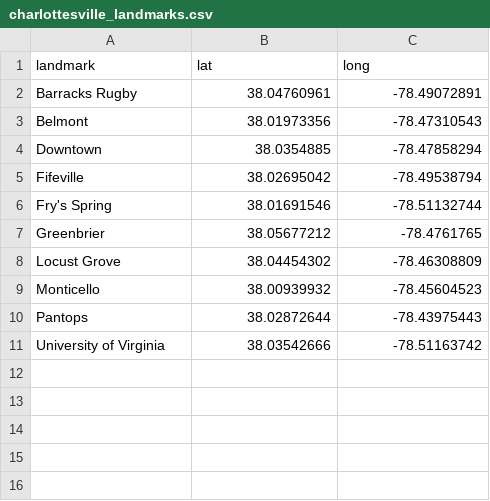
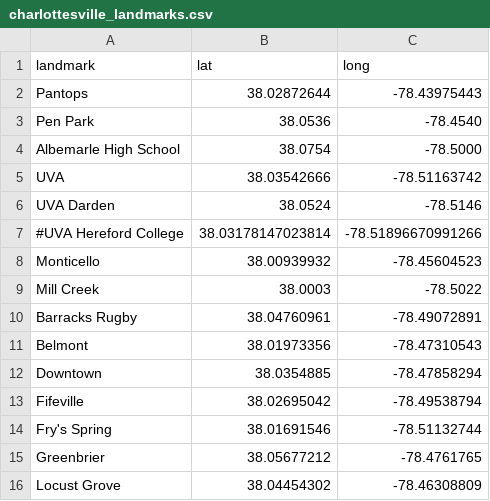
Before and after one commit to hmlewis-astro/heat-income, a CSV file: data/output/analysis_out/final/charlottesville_landmarks.csv, drawn as a sheet.

Commit message:
update landmark files

```diff
--- a/data/output/analysis_out/final/charlottesville_landmarks.csv
+++ b/data/output/analysis_out/final/charlottesville_landmarks.csv
@@ -1,2 +1,10 @@
 landmark,lat,long
+Pantops,38.02872644,-78.43975443
+Pen Park,38.0536,-78.4540
+Albemarle High School,38.0754,-78.5000
+UVA,38.03542666,-78.51163742
+UVA Darden,38.0524,-78.5146
+#UVA Hereford College,38.03178147023814, -78.51896670991266
+Monticello,38.00939932,-78.45604523
+Mill Creek,38.0003,-78.5022
 Barracks Rugby,38.04760961,-78.49072891
@@ -8,4 +16 @@ Greenbrier,38.05677212,-78.4761765
 Locust Grove,38.04454302,-78.46308809
-Monticello,38.00939932,-78.45604523
-Pantops,38.02872644,-78.43975443
-University of Virginia,38.03542666,-78.51163742
```
Also changed, not shown: data/output/analysis_out/final/albemarle_landmarks.csv, 4 other files.
